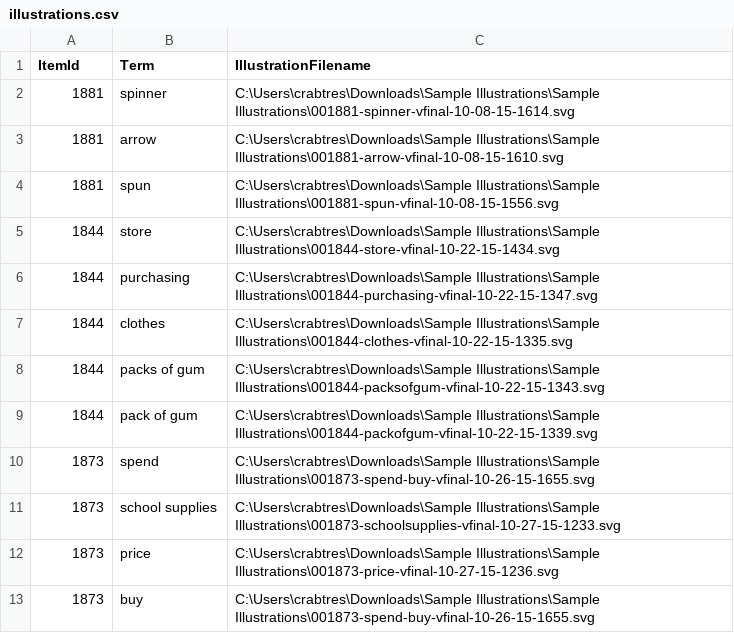
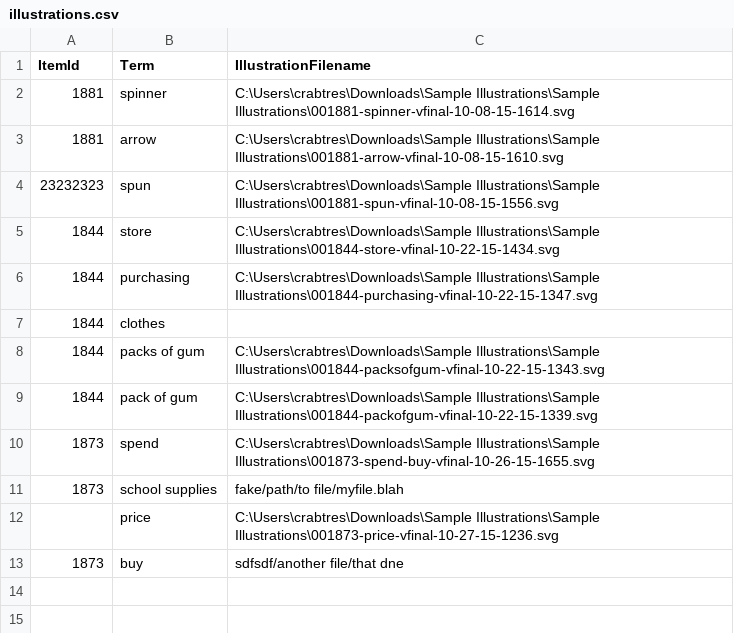
Before and after one commit to SmarterApp/IllustrationGlossaryTool, a CSV file: TestDocuments/illustrations.csv, drawn as a sheet.

```diff
--- a/TestDocuments/illustrations.csv
+++ b/TestDocuments/illustrations.csv
@@ -3,6 +3,6 @@ ItemId,Term,IllustrationFilename
 1881,arrow,C:\Users\crabtres\Downloads\Sample Illustrations\Sample Illustrations\001881-arrow-vfinal-10-08-15-1610.svg
-1881,spun,C:\Users\crabtres\Downloads\Sample Illustrations\Sample Illustrations\001881-spun-vfinal-10-08-15-1556.svg
+23232323,spun,C:\Users\crabtres\Downloads\Sample Illustrations\Sample Illustrations\001881-spun-vfinal-10-08-15-1556.svg
 1844,store,C:\Users\crabtres\Downloads\Sample Illustrations\Sample Illustrations\001844-store-vfinal-10-22-15-1434.svg
 1844,purchasing,C:\Users\crabtres\Downloads\Sample Illustrations\Sample Illustrations\001844-purchasing-vfinal-10-22-15-1347.svg
-1844,clothes,C:\Users\crabtres\Downloads\Sample Illustrations\Sample Illustrations\001844-clothes-vfinal-10-22-15-1335.svg
+1844,clothes,
 1844,packs of gum,C:\Users\crabtres\Downloads\Sample Illustrations\Sample Illustrations\001844-packsofgum-vfinal-10-22-15-1343.svg
@@ -10,4 +10,4 @@ ItemId,Term,IllustrationFilename
 1873,spend,C:\Users\crabtres\Downloads\Sample Illustrations\Sample Illustrations\001873-spend-buy-vfinal-10-26-15-1655.svg
-1873,school supplies,C:\Users\crabtres\Downloads\Sample Illustrations\Sample Illustrations\001873-schoolsupplies-vfinal-10-27-15-1233.svg
-1873,price,C:\Users\crabtres\Downloads\Sample Illustrations\Sample Illustrations\001873-price-vfinal-10-27-15-1236.svg
-1873,buy,C:\Users\crabtres\Downloads\Sample Illustrations\Sample Illustrations\001873-spend-buy-vfinal-10-26-15-1655.svg
+1873,school supplies,fake/path/to file/myfile.blah
+,price,C:\Users\crabtres\Downloads\Sample Illustrations\Sample Illustrations\001873-price-vfinal-10-27-15-1236.svg
+1873,buy,sdfsdf/another file/that dne
```
Also changed, not shown: 17 other files.
